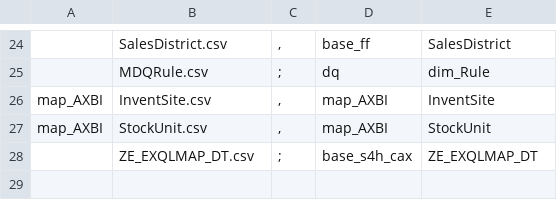
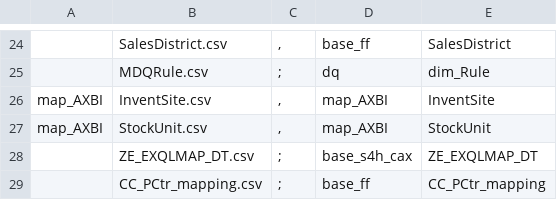
Before and after one commit to szubalii/leviat-data-and-analytics, a CSV file: synapse-dwh/syndw_xxxx_sls_d_euw_001/Master Data/master-data-config.csv, drawn as a sheet; only a part is shown, gaps mark what is left out.

Commit message:
create mapping table and view

```diff
--- a/synapse-dwh/syndw_xxxx_sls_d_euw_001/Master Data/master-data-config.csv
+++ b/synapse-dwh/syndw_xxxx_sls_d_euw_001/Master Data/master-data-config.csv
@@ -28 +28,2 @@ map_AXBI;StockUnit.csv;",";map_AXBI;StockUnit
 ;ZE_EXQLMAP_DT.csv;";";base_s4h_cax;ZE_EXQLMAP_DT
+;CC_PCtr_mapping.csv;";";base_ff;CC_PCtr_mapping
```
Also changed, not shown: 3 other files.
